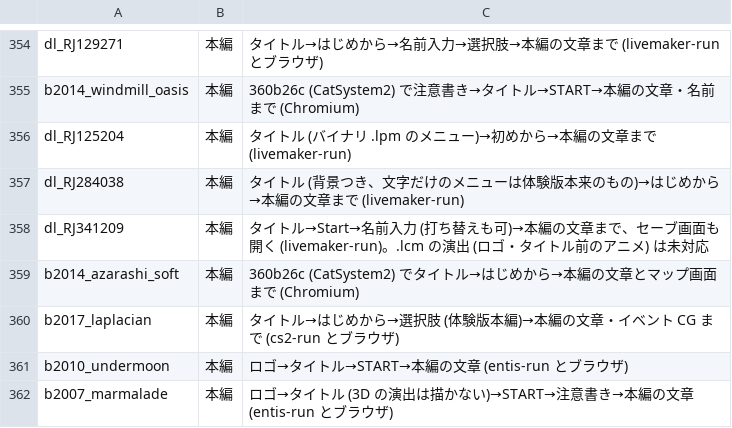
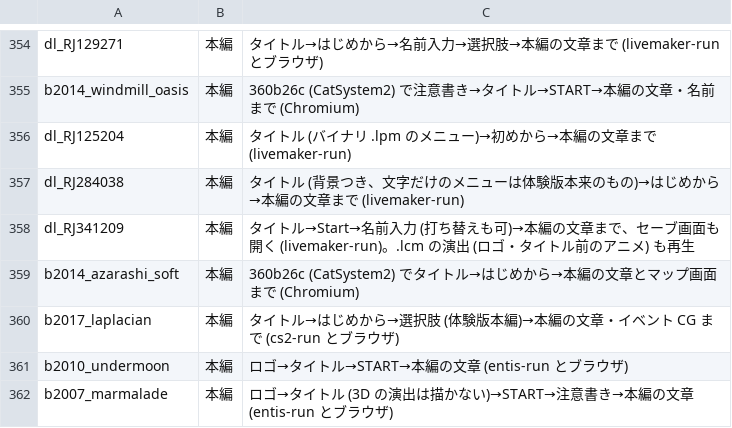
Before and after one commit to a-kaibu/vnrun, a TSV file: tools/verify/status.tsv, drawn as a sheet; only a part is shown, gaps mark what is left out.

```diff
--- a/tools/verify/status.tsv
+++ b/tools/verify/status.tsv
@@ -357,3 +357,3 @@ dl_RJ125204	本編	タイトル (バイナリ .lpm のメニュー)→初めか
 dl_RJ284038	本編	タイトル (背景つき、文字だけのメニューは体験版本来のもの)→はじめから→本編の文章まで (livemaker-run)
-dl_RJ341209	本編	タイトル→Start→名前入力 (打ち替えも可)→本編の文章まで、セーブ画面も開く (livemaker-run)。.lcm の演出 (ロゴ・タイトル前のアニメ) は未対応
+dl_RJ341209	本編	タイトル→Start→名前入力 (打ち替えも可)→本編の文章まで、セーブ画面も開く (livemaker-run)。.lcm の演出 (ロゴ・タイトル前のアニメ) も再生
 b2014_azarashi_soft	本編	360b26c (CatSystem2) でタイトル→はじめから→本編の文章とマップ画面まで (Chromium)
```
Also changed, not shown: 5 other files.
